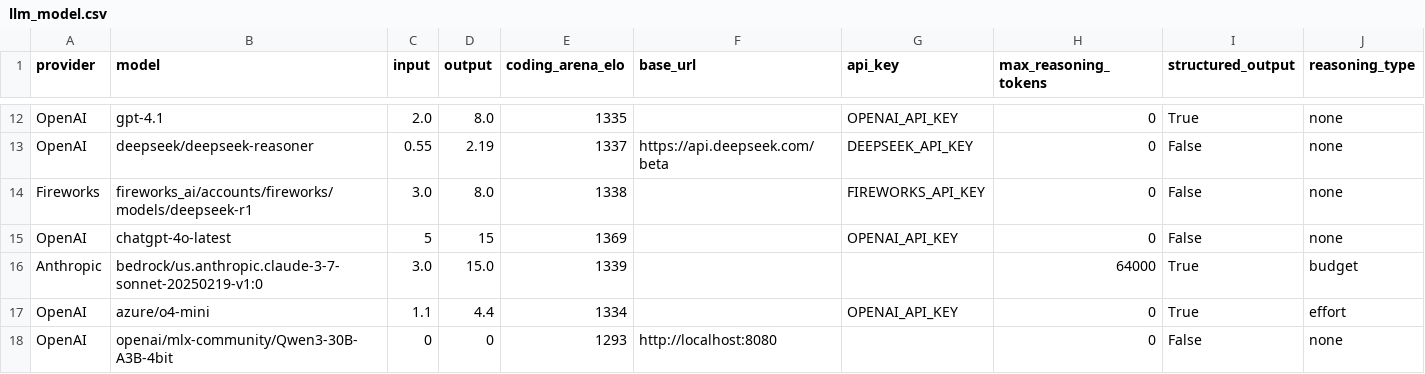
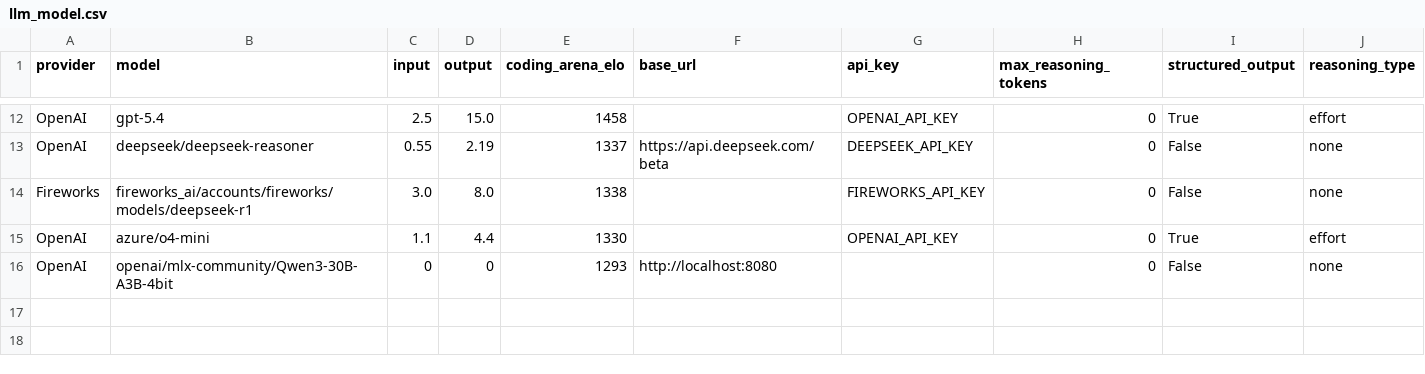
Before and after one commit to promptdriven/pdd, a CSV file: examples/template_example/data/llm_model.csv, drawn as a sheet; only a part is shown, gaps mark what is left out; removed rows and columns are numbered as before the commit, all else as after; the diff covers the shown part only; the diff names each change by its address in the sheet, - before the commit and + after, or states it on an @@ line.

```diff
--- a/examples/template_example/data/llm_model.csv
+++ b/examples/template_example/data/llm_model.csv
-B12 (model): gpt-4.1
+B12 (model): gpt-5.4
-C12 (input): 2.0
+C12 (input): 2.5
-D12 (output): 8.0
+D12 (output): 15.0
-E12 (coding_arena_elo): 1335
+E12 (coding_arena_elo): 1458
-J12 (reasoning_type): none
+J12 (reasoning_type): effort
-row 15: OpenAI | chatgpt-4o-latest | 5 | 15 | 1369 |  | OPENAI_API_KEY | 0 | False | none
-row 16: Anthropic | bedrock/us.anthropic.claude-3-7-sonnet-20250219-v1:0 | 3.0 | 15.0 | 1339 |  |  | 64000 | True | budget
-E15 (coding_arena_elo): 1334
+E15 (coding_arena_elo): 1330
```
Also changed, not shown: 2 added rows, 2 removed rows and 25 edited cells elsewhere in this file, pdd/data/llm_model.csv, 5 other files.
